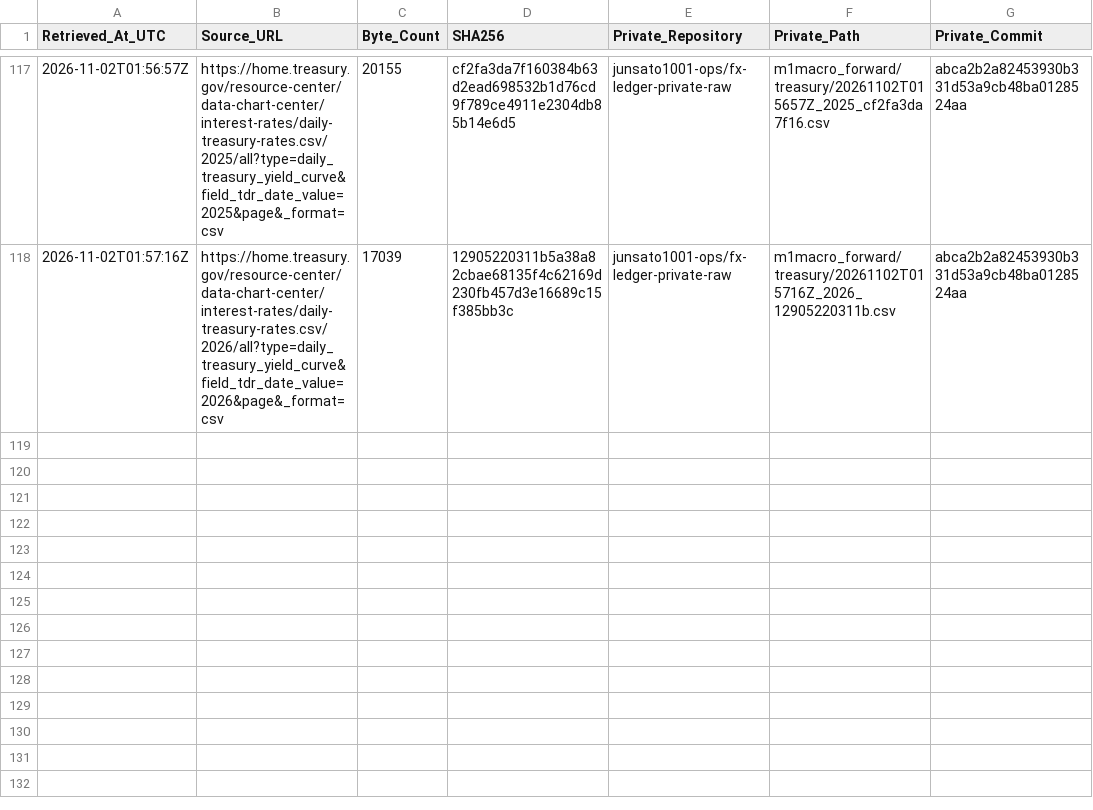
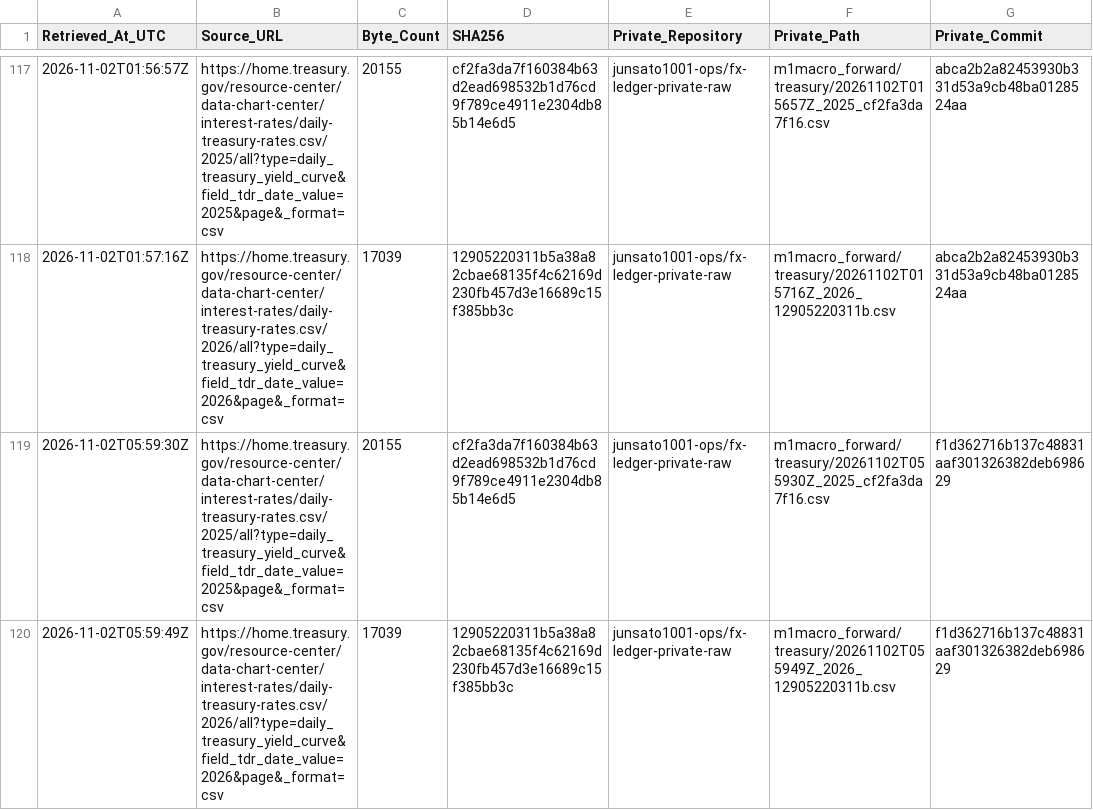
Before and after one commit to junsato1001-ops/-fx-forward-ledger, a CSV file: data/m1macro/treasury_raw_manifest.csv, drawn as a sheet; only a part is shown, gaps mark what is left out.

```diff
--- a/data/m1macro/treasury_raw_manifest.csv
+++ b/data/m1macro/treasury_raw_manifest.csv
@@ -118 +118,3 @@ Retrieved_At_UTC,Source_URL,Byte_Count,SHA256,Private_Repository,Private_Path,Pr
 2026-11-02T01:57:16Z,https://home.treasury.gov/resource-center/data-chart-center/interest-rates/daily-treasury-rates.csv/2026/all?type=daily_treasury_yield_curve&field_tdr_date_value=2026&page&_format=csv,17039,12905220311b5a38a82cbae68135f4c62169d230fb457d3e16689c15f385bb3c,junsato1001-ops/fx-ledger-private-raw,m1macro_forward/treasury/20261102T015716Z_2026_12905220311b.csv,abca2b2a82453930b331d53a9cb48ba0128524aa
+2026-11-02T05:59:30Z,https://home.treasury.gov/resource-center/data-chart-center/interest-rates/daily-treasury-rates.csv/2025/all?type=daily_treasury_yield_curve&field_tdr_date_value=2025&page&_format=csv,20155,cf2fa3da7f160384b63d2ead698532b1d76cd9f789ce4911e2304db85b14e6d5,junsato1001-ops/fx-ledger-private-raw,m1macro_forward/treasury/20261102T055930Z_2025_cf2fa3da7f16.csv,f1d362716b137c48831aaf301326382deb698629
+2026-11-02T05:59:49Z,https://home.treasury.gov/resource-center/data-chart-center/interest-rates/daily-treasury-rates.csv/2026/all?type=daily_treasury_yield_curve&field_tdr_date_value=2026&page&_format=csv,17039,12905220311b5a38a82cbae68135f4c62169d230fb457d3e16689c15f385bb3c,junsato1001-ops/fx-ledger-private-raw,m1macro_forward/treasury/20261102T055949Z_2026_12905220311b.csv,f1d362716b137c48831aaf301326382deb698629
```
Also changed, not shown: data/m1macro/source_fetches.csv, 3 other files.
